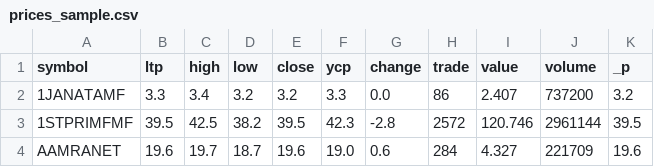
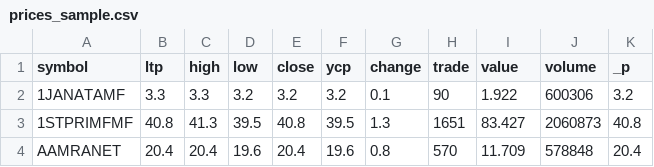
Before and after one commit to sahinnec/DSE, a CSV file: docs/debug/prices_sample.csv, drawn as a sheet; only a part is shown; the diff covers the shown part only.

```diff
--- a/docs/debug/prices_sample.csv
+++ b/docs/debug/prices_sample.csv
@@ -1,4 +1,4 @@
 symbol,ltp,high,low,close,ycp,change,trade,value,volume,_p
-1JANATAMF,3.3,3.4,3.2,3.2,3.3,0.0,86,2.407,737200,3.2
-1STPRIMFMF,39.5,42.5,38.2,39.5,42.3,-2.8,2572,120.746,2961144,39.5
-AAMRANET,19.6,19.7,18.7,19.6,19.0,0.6,284,4.327,221709,19.6
+1JANATAMF,3.3,3.3,3.2,3.2,3.2,0.1,90,1.922,600306,3.2
+1STPRIMFMF,40.8,41.3,39.5,40.8,39.5,1.3,1651,83.427,2060873,40.8
+AAMRANET,20.4,20.4,19.6,20.4,19.6,0.8,570,11.709,578848,20.4
```
Also changed, not shown: 91 edited cells elsewhere in this file, docs/debug/history_sample.csv, docs/debug/pe_sample.csv, 4 other files.
